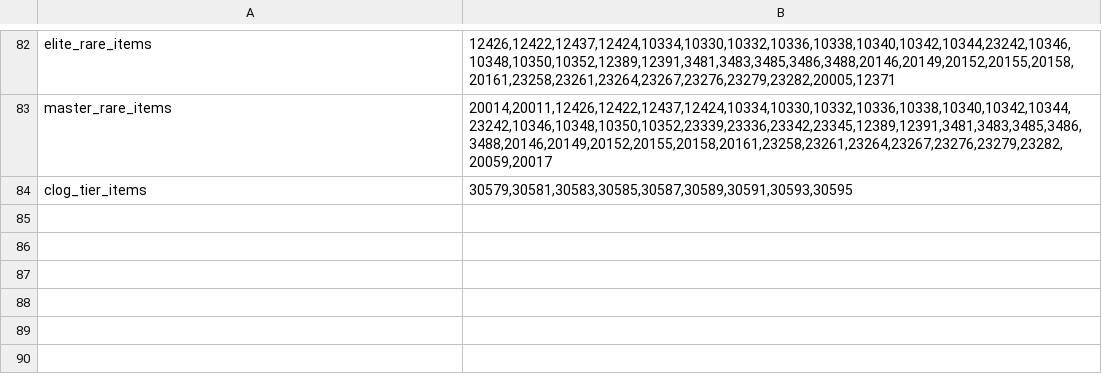
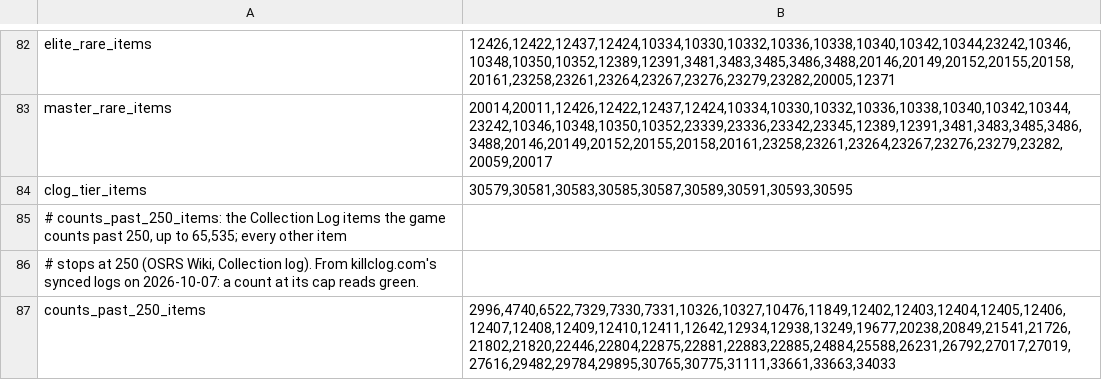
Before and after one commit to 420kc/kill-clog-plugin, a TSV file: src/main/resources/com/killclog/panel-catalog.tsv, drawn as a sheet; only a part is shown, gaps mark what is left out.

Commit message:
read a collection log count green once the game stops counting it
The game counts most log items to 250 and a few stackables to 65,535. A count at its cap reads green, the log's own color for done, where every other count stays yellow.

```diff
--- a/src/main/resources/com/killclog/panel-catalog.tsv
+++ b/src/main/resources/com/killclog/panel-catalog.tsv
@@ -84 +84,4 @@ master_rare_items	20014,20011,12426,12422,12437,12424,10334,10330,10332,10336,10
 clog_tier_items	30579,30581,30583,30585,30587,30589,30591,30593,30595
+# counts_past_250_items: the Collection Log items the game counts past 250, up to 65,535; every other item
+# stops at 250 (OSRS Wiki, Collection log). From killclog.com's synced logs on 2026-10-07: a count at its cap reads green.
+counts_past_250_items	2996,4740,6522,7329,7330,7331,10326,10327,10476,11849,12402,12403,12404,12405,12406,12407,12408,12409,12410,12411,12642,12934,12938,13249,19677,20238,20849,21541,21726,21802,21820,22446,22804,22875,22881,22883,22885,24884,25588,26231,26792,27017,27019,27616,29482,29784,29895,30765,30775,31111,33661,33663,34033
```
Also changed, not shown: 3 other files.
